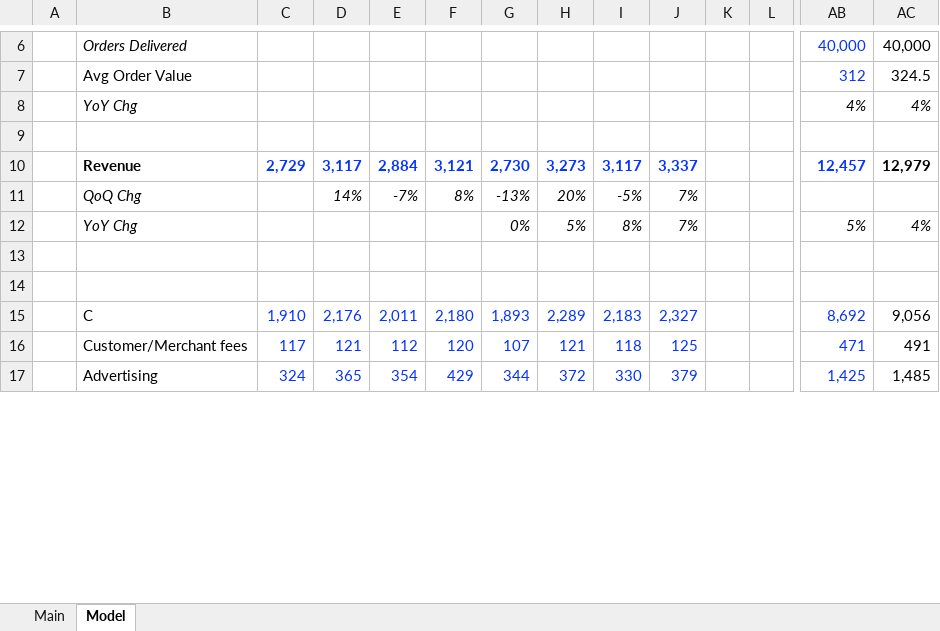
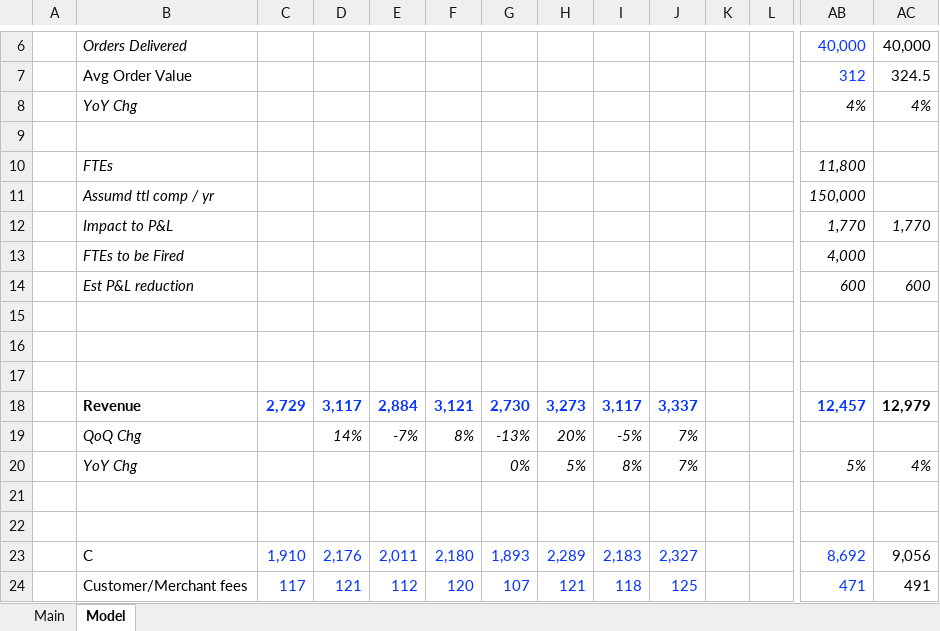
Before and after one commit to jameelbrannon/EQResearch, an Excel workbook: InternetRetail/w.xlsx, sheet Model, drawn as a sheet; only a part is shown, gaps mark what is left out; the shorter side is filled out with more unchanged rows; values as stored, in another font and other column widths than the file's, no borders; charts and pictures not drawn; rows hold the shown columns only; the diff covers the shown part only; the diff names each change by its address in the sheet, - before the commit and + after, or states it on an @@ line.

Commit message:
2.27.26 model init

```diff
--- a/InternetRetail/w.xlsx (sheet Model)
+++ b/InternetRetail/w.xlsx (sheet Model)
+row 10:  | FTEs |  |  |  |  |  |  |  |  |  |  | 11,800
+row 11:  | Assumd ttl comp / yr |  |  |  |  |  |  |  |  |  |  | 150,000
+row 12:  | Impact to P&L |  |  |  |  |  |  |  |  |  |  | 1,770 | 1,770
+row 13:  | FTEs to be Fired |  |  |  |  |  |  |  |  |  |  | 4,000
+row 14:  | Est P&L reduction |  |  |  |  |  |  |  |  |  |  | 600 | 600
+row 15: (empty)
+row 16: (empty)
+row 17: (empty)
```
Also changed, not shown: 3 added rows, 2 removed rows, 53 edited cells and cell formats elsewhere in this sheet, formulas that keep their value, charts or pictures.
